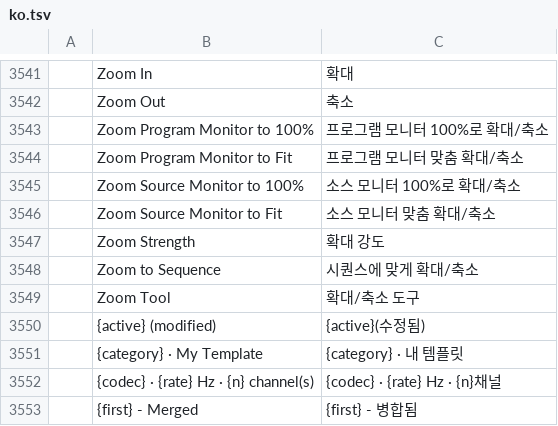
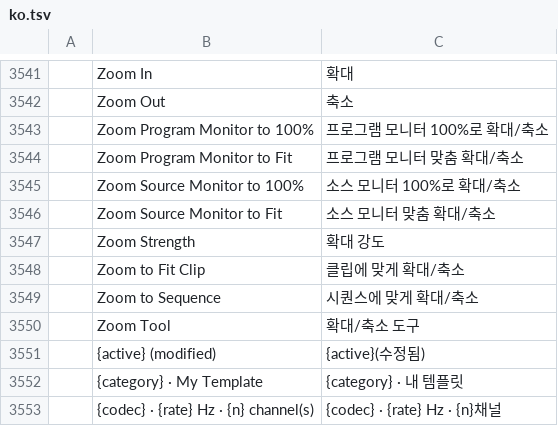
Before and after one commit to hyegonKim/filmcraft, a TSV file: crates/ui-egui/src/i18n/ko.tsv, drawn as a sheet; only a part is shown, gaps mark what is left out; the shorter side is filled out with more unchanged rows.

```diff
--- a/crates/ui-egui/src/i18n/ko.tsv
+++ b/crates/ui-egui/src/i18n/ko.tsv
@@ -3547,2 +3547,3 @@
 	Zoom Strength	확대 강도
+	Zoom to Fit Clip	클립에 맞게 확대/축소
 	Zoom to Sequence	시퀀스에 맞게 확대/축소
```
Also changed, not shown: crates/ui-egui/src/i18n/cs.tsv, crates/ui-egui/src/i18n/es.tsv, 26 other files.
